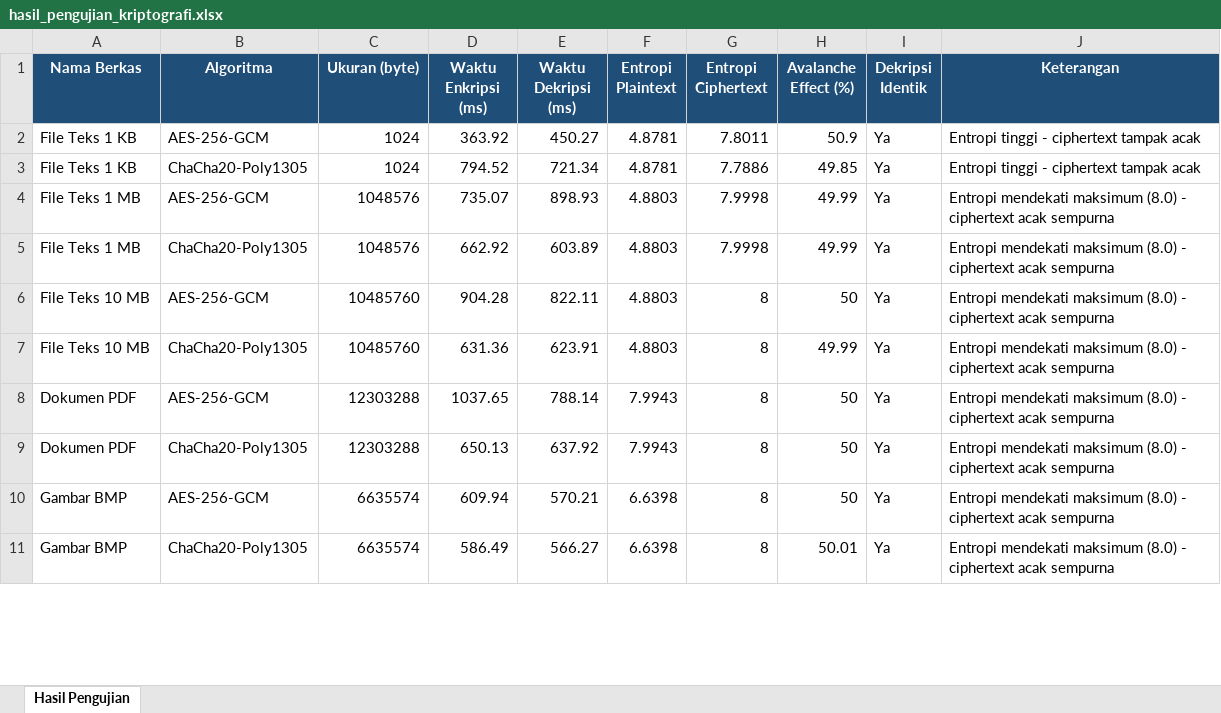
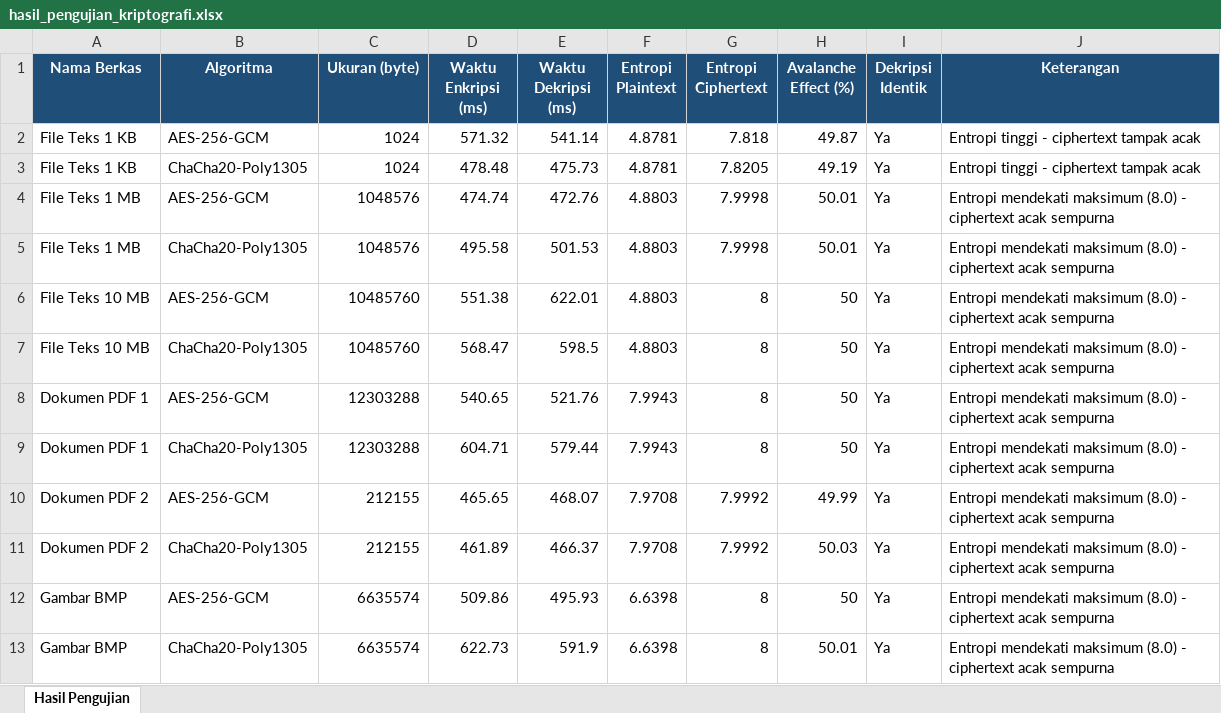
Before and after one commit to YanCScience/secure-file-vault, an Excel workbook: docs/hasil_pengujian_kriptografi.xlsx, sheet Hasil Pengujian, drawn as a sheet; only a part is shown; values as stored, in another font and other column widths than the file's, no borders; charts and pictures not drawn; addresses are those after the commit; the diff covers the shown part only; the diff names each change by its address in the sheet, - before the commit and + after, or states it on an @@ line.

Commit message:
test: uji dekripsi 10 masukan x 2 algoritma (berkas asli), perbarui data uji jadi 20 baris

```diff
--- a/docs/hasil_pengujian_kriptografi.xlsx (sheet Hasil Pengujian)
+++ b/docs/hasil_pengujian_kriptografi.xlsx (sheet Hasil Pengujian)
-D2 (Waktu Enkripsi (ms)): 363.92
+D2 (Waktu Enkripsi (ms)): 571.32
-E2 (Waktu Dekripsi (ms)): 450.27
+E2 (Waktu Dekripsi (ms)): 541.14
-G2 (Entropi Ciphertext): 7.8011
+G2 (Entropi Ciphertext): 7.818
-H2 (Avalanche Effect (%)): 50.9
+H2 (Avalanche Effect (%)): 49.87
-D3 (Waktu Enkripsi (ms)): 794.52
+D3 (Waktu Enkripsi (ms)): 478.48
-E3 (Waktu Dekripsi (ms)): 721.34
+E3 (Waktu Dekripsi (ms)): 475.73
-G3 (Entropi Ciphertext): 7.7886
+G3 (Entropi Ciphertext): 7.8205
-H3 (Avalanche Effect (%)): 49.85
+H3 (Avalanche Effect (%)): 49.19
-D4 (Waktu Enkripsi (ms)): 735.07
+D4 (Waktu Enkripsi (ms)): 474.74
-E4 (Waktu Dekripsi (ms)): 898.93
+E4 (Waktu Dekripsi (ms)): 472.76
-H4:H5 (Avalanche Effect (%)): 49.99
+H4:H5 (Avalanche Effect (%)): 50.01
-D5 (Waktu Enkripsi (ms)): 662.92
+D5 (Waktu Enkripsi (ms)): 495.58
-E5 (Waktu Dekripsi (ms)): 603.89
+E5 (Waktu Dekripsi (ms)): 501.53
-D6 (Waktu Enkripsi (ms)): 904.28
+D6 (Waktu Enkripsi (ms)): 551.38
-E6 (Waktu Dekripsi (ms)): 822.11
+E6 (Waktu Dekripsi (ms)): 622.01
-D7 (Waktu Enkripsi (ms)): 631.36
+D7 (Waktu Enkripsi (ms)): 568.47
-E7 (Waktu Dekripsi (ms)): 623.91
+E7 (Waktu Dekripsi (ms)): 598.5
-H7 (Avalanche Effect (%)): 49.99
+H7 (Avalanche Effect (%)): 50
-A8:A9 (Nama Berkas): Dokumen PDF
+A8:A9 (Nama Berkas): Dokumen PDF 1
-D8 (Waktu Enkripsi (ms)): 1037.65
+D8 (Waktu Enkripsi (ms)): 540.65
-E8 (Waktu Dekripsi (ms)): 788.14
+E8 (Waktu Dekripsi (ms)): 521.76
-D9 (Waktu Enkripsi (ms)): 650.13
+D9 (Waktu Enkripsi (ms)): 604.71
-E9 (Waktu Dekripsi (ms)): 637.92
+E9 (Waktu Dekripsi (ms)): 579.44
+row 10: Dokumen PDF 2 | AES-256-GCM | 212155 | 465.65 | 468.07 | 7.9708 | 7.9992 | 49.99 | Ya | Entropi mendekati maksimum (8.0) - ciphertext acak sempurna
+row 11: Dokumen PDF 2 | ChaCha20-Poly1305 | 212155 | 461.89 | 466.37 | 7.9708 | 7.9992 | 50.03 | Ya | Entropi mendekati maksimum (8.0) - ciphertext acak sempurna
-D12 (Waktu Enkripsi (ms)): 609.94
+D12 (Waktu Enkripsi (ms)): 509.86
-E12 (Waktu Dekripsi (ms)): 570.21
+E12 (Waktu Dekripsi (ms)): 495.93
-D13 (Waktu Enkripsi (ms)): 586.49
+D13 (Waktu Enkripsi (ms)): 622.73
-E13 (Waktu Dekripsi (ms)): 566.27
+E13 (Waktu Dekripsi (ms)): 591.9
```
Also changed, not shown: 4 added rows and 18 edited cells elsewhere in this sheet, charts or pictures, 3 other files.
